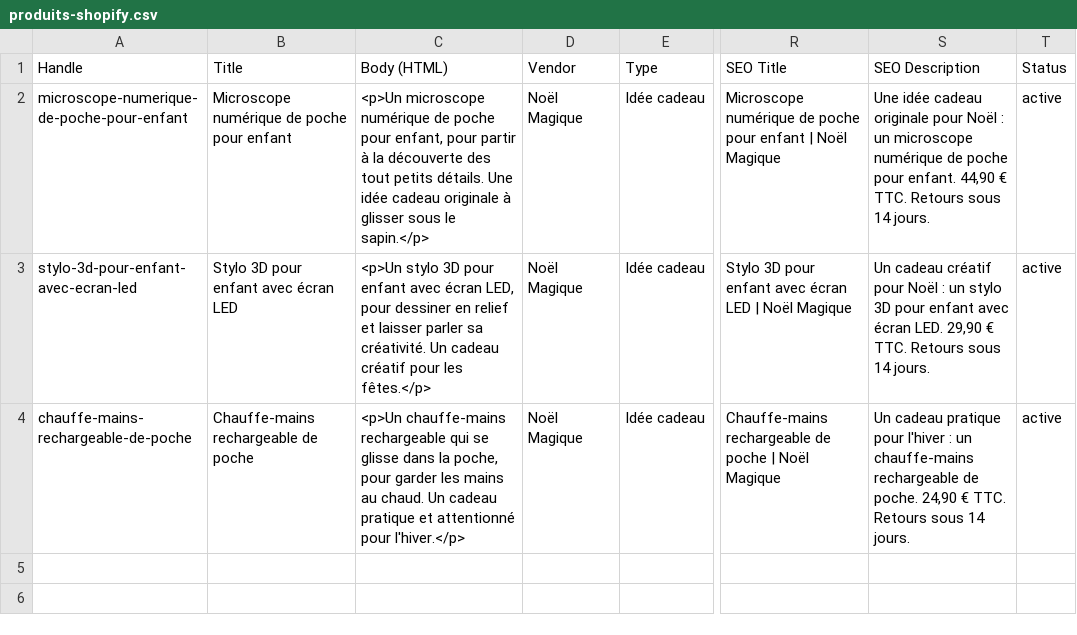
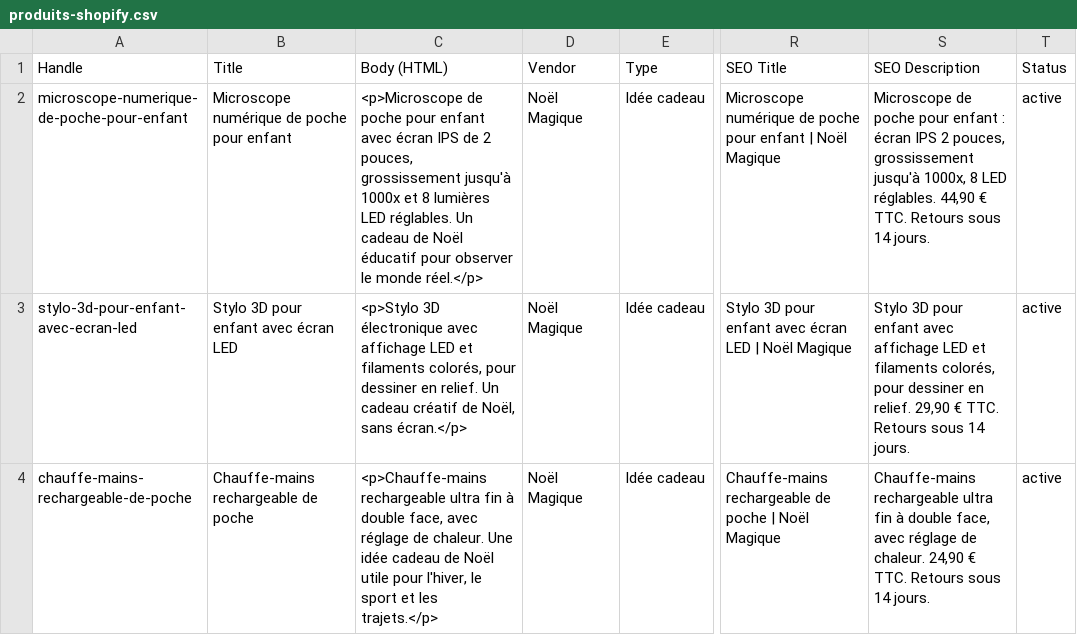
Before and after one commit to ariimoanateahuitu278-tech/ma-boutique-noel, a CSV file: contenu/produits-shopify.csv, drawn as a sheet; only a part is shown, gaps mark what is left out; the diff names each change by its address in the sheet, - before the commit and + after, or states it on an @@ line.

```diff
--- a/contenu/produits-shopify.csv
+++ b/contenu/produits-shopify.csv
-C2 (Body (HTML)): <p>Un microscope numérique de poche pour enfant, pour partir à la découverte des tout petits détails. Une idée cadeau originale à glisser sous le sapin.</p>
+C2 (Body (HTML)): <p>Microscope de poche pour enfant avec écran IPS de 2 pouces, grossissement jusqu'à 1000x et 8 lumières LED réglables. Un cadeau de Noël éducatif pour observer le monde réel.</p>
-S2 (SEO Description): Une idée cadeau originale pour Noël : un microscope numérique de poche pour enfant. 44,90 €…
+S2 (SEO Description): Microscope de poche pour enfant : écran IPS 2 pouces, grossissement jusqu'à 1000x, 8 LED réglables. 44,90 €…
-C3 (Body (HTML)): <p>Un stylo 3D pour enfant avec écran LED, pour dessiner en relief et laisser parler sa créativité. Un cadeau créatif pour les fêtes.</p>
+C3 (Body (HTML)): <p>Stylo 3D électronique avec affichage LED et filaments colorés, pour dessiner en relief. Un cadeau créatif de Noël, sans écran.</p>
-S3 (SEO Description): Un cadeau créatif pour Noël : un stylo 3D pour enfant avec écran LED. 29,90 €…
+S3 (SEO Description): Stylo 3D pour enfant avec affichage LED et filaments colorés, pour dessiner en relief. 29,90 €…
-C4 (Body (HTML)): <p>Un chauffe-mains rechargeable qui se glisse dans la poche, pour garder les mains au chaud. Un cadeau pratique et attentionné pour l'hiver.</p>
+C4 (Body (HTML)): <p>Chauffe-mains rechargeable ultra fin à double face, avec réglage de chaleur. Une idée cadeau de Noël utile pour l'hiver, le sport et les trajets.</p>
-S4 (SEO Description): Un cadeau pratique pour l'hiver : un chauffe-mains rechargeable de poche. 24,90 €…
+S4 (SEO Description): Chauffe-mains rechargeable ultra fin à double face, avec réglage de chaleur. 24,90 €…
```
Also changed, not shown: 20 other files.
